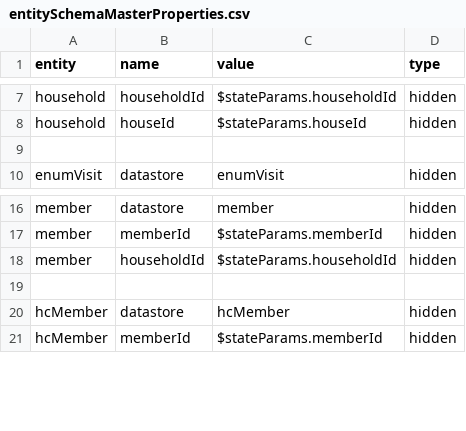
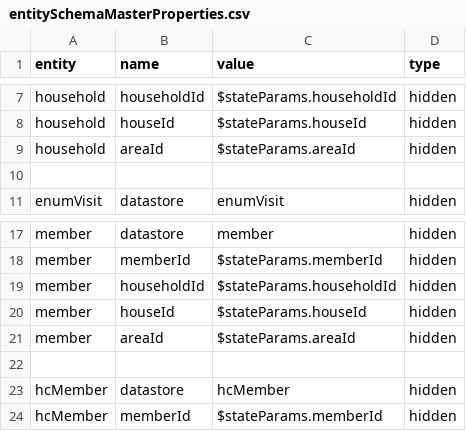
Before and after one commit to cghr/cghr-generator, a CSV file: csvDatabase/entitySchemaMasterProperties.csv, drawn as a sheet; only a part is shown, gaps mark what is left out; the diff names each change by its address in the sheet, - before the commit and + after, or states it on an @@ line.

```diff
--- a/csvDatabase/entitySchemaMasterProperties.csv
+++ b/csvDatabase/entitySchemaMasterProperties.csv
+row 9: household | areaId | $stateParams.areaId | hidden
+row 20: member | houseId | $stateParams.houseId | hidden
+row 21: member | areaId | $stateParams.areaId | hidden
```
Also changed, not shown: csvDatabase/entityDesign.csv, 2 other files.
